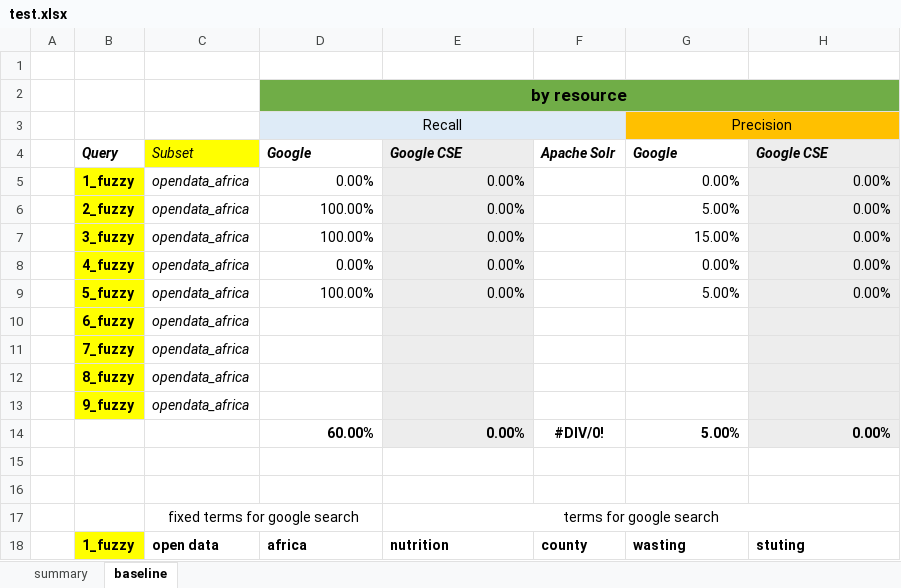
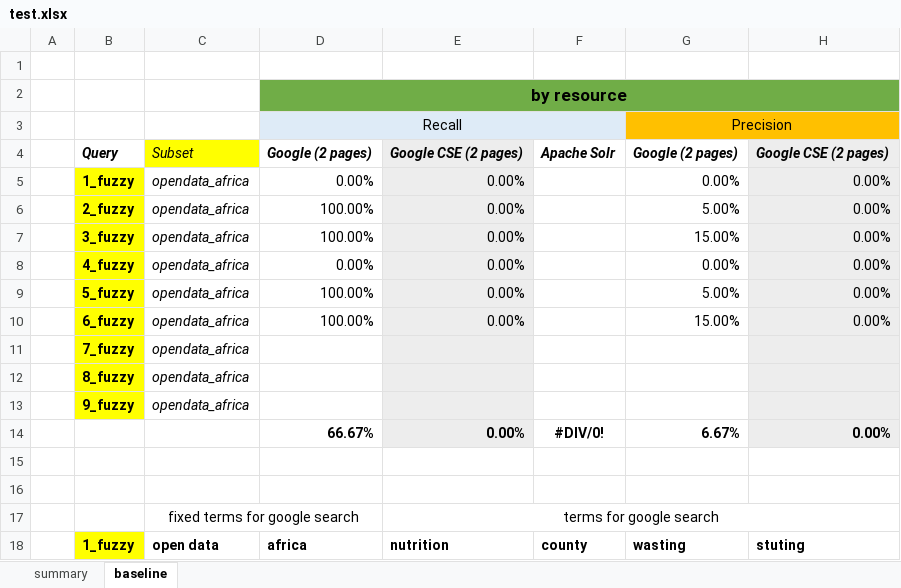
Before and after one commit to HammerProject/HammerDataProject, an Excel workbook: hammer-colombo/fuzzy-examples-set/test.xlsx, sheet baseline, drawn as a sheet; only a part is shown; values as stored, in another font and other column widths than the file's, no borders; the diff names each change by its address in the sheet, - before the commit and + after, or states it on an @@ line.

```diff
--- a/hammer-colombo/fuzzy-examples-set/test.xlsx (sheet baseline)
+++ b/hammer-colombo/fuzzy-examples-set/test.xlsx (sheet baseline)
-D4: Google
+D4: Google (2 pages)
-E4: Google CSE
+E4: Google CSE (2 pages)
-G4: Google
+G4: Google (2 pages)
-H4: Google CSE
+H4: Google CSE (2 pages)
-D10: (empty)
+D10: 100.00%
-E10: (empty)
+E10: 0.00%
-G10: (empty)
+G10: 15.00%
-H10: (empty)
+H10: 0.00%
-D14: 60.00%
+D14: 66.67%
-G14: 5.00%
+G14: 6.67%
```
Also changed, not shown: hammer-colombo/fuzzy-examples-set/6_result.xlsx, 39 other files.
